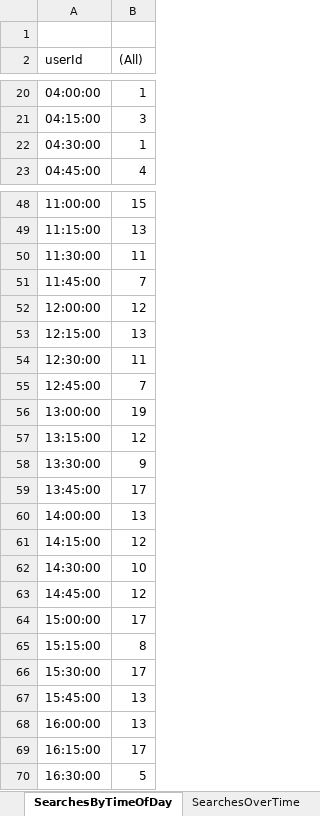
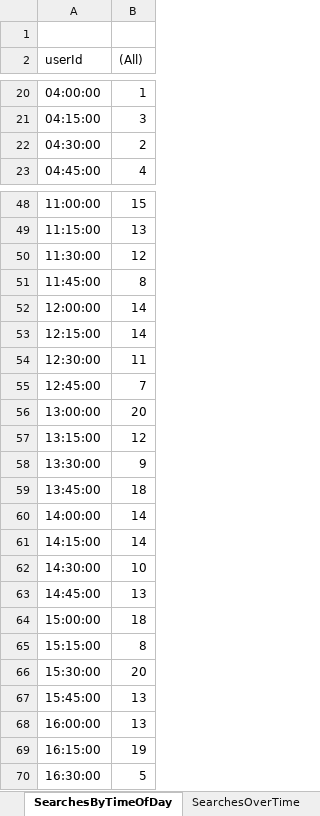
Before and after one commit to eyes-off/springfield-oregon, an Excel workbook: FlockAuditLogs/SPDSearchAuditLogs.xlsx, sheet SearchesByTimeOfDay, drawn as a sheet; only a part is shown, gaps mark what is left out; values as stored, in another font and other column widths than the file's, no borders; charts and pictures not drawn; the diff covers the shown part only; the diff names each change by its address in the sheet, - before the commit and + after, or states it on an @@ line.

```diff
--- a/FlockAuditLogs/SPDSearchAuditLogs.xlsx (sheet SearchesByTimeOfDay)
+++ b/FlockAuditLogs/SPDSearchAuditLogs.xlsx (sheet SearchesByTimeOfDay)
-B22 ((All)): 1
+B22 ((All)): 2
-B50 ((All)): 11
+B50 ((All)): 12
-B51 ((All)): 7
+B51 ((All)): 8
-B52 ((All)): 12
+B52 ((All)): 14
-B53 ((All)): 13
+B53 ((All)): 14
-B56 ((All)): 19
+B56 ((All)): 20
-B59 ((All)): 17
+B59 ((All)): 18
-B60 ((All)): 13
+B60 ((All)): 14
-B61 ((All)): 12
+B61 ((All)): 14
-B63 ((All)): 12
+B63 ((All)): 13
-B64 ((All)): 17
+B64 ((All)): 18
-B66 ((All)): 17
+B66 ((All)): 20
-B69 ((All)): 17
+B69 ((All)): 19
```
Also changed, not shown: 6 edited cells elsewhere in this sheet, sheet Searches By Reason, sheet Log, sheet Searches By User, sheet SearchesOverTime, charts or pictures, 1 other file.
